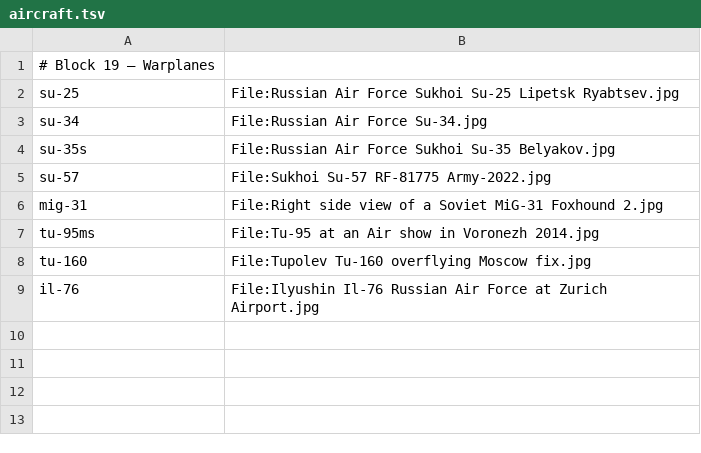
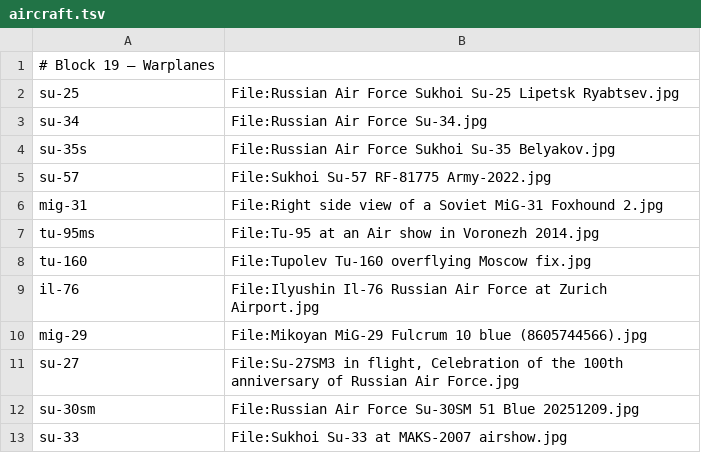
Before and after one commit to Jeff-Matt-1/armed-forces-atlas, a TSV file: scripts/sources/aircraft.tsv, drawn as a sheet.

```diff
--- a/scripts/sources/aircraft.tsv
+++ b/scripts/sources/aircraft.tsv
@@ -9 +9,5 @@ tu-160	File:Tupolev Tu-160 overflying Moscow fix.jpg
 il-76	File:Ilyushin Il-76 Russian Air Force at Zurich Airport.jpg
+mig-29	File:Mikoyan MiG-29 Fulcrum 10 blue (8605744566).jpg
+su-27	File:Su-27SM3 in flight, Celebration of the 100th anniversary of Russian Air Force.jpg
+su-30sm	File:Russian Air Force Su-30SM 51 Blue 20251209.jpg
+su-33	File:Sukhoi Su-33 at MAKS-2007 airshow.jpg
```
Also changed, not shown: 20 other files.
